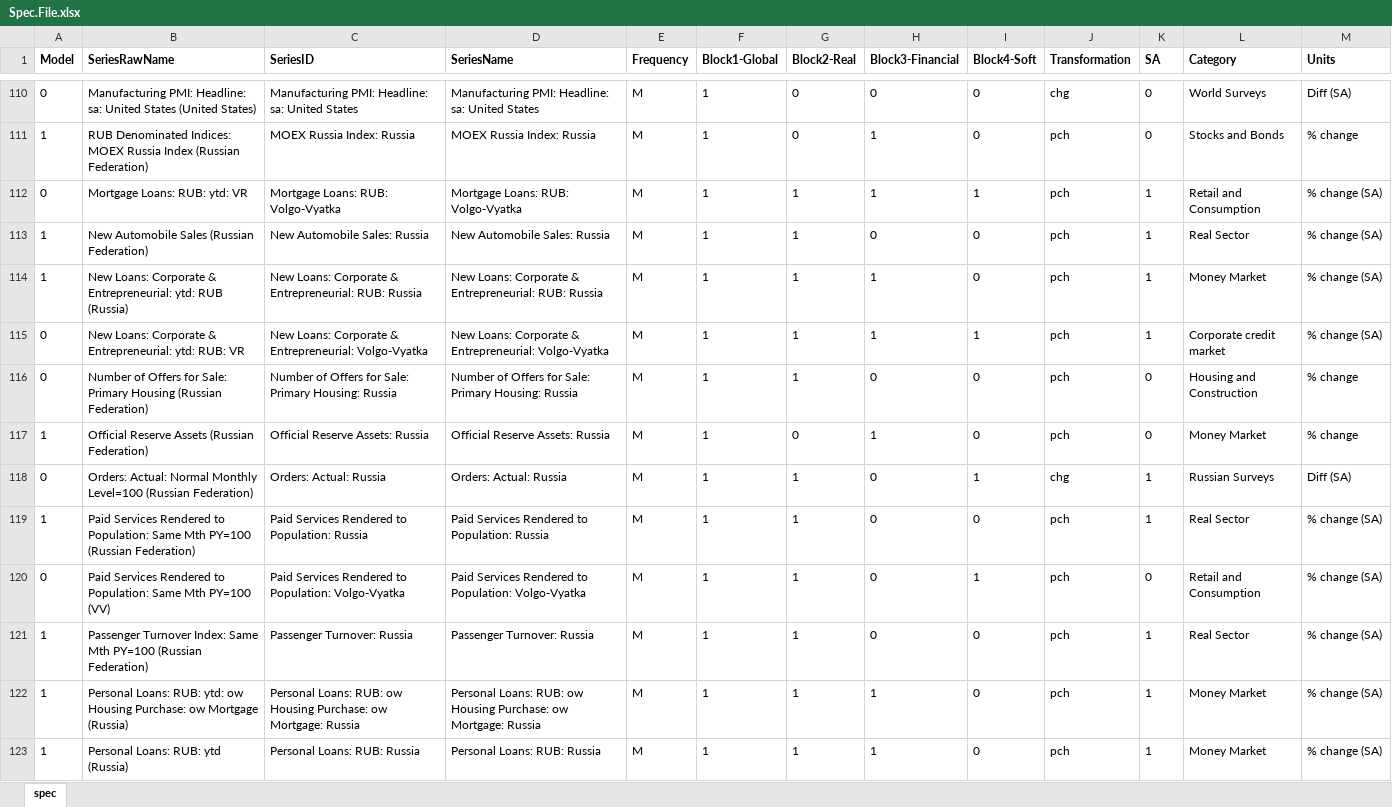
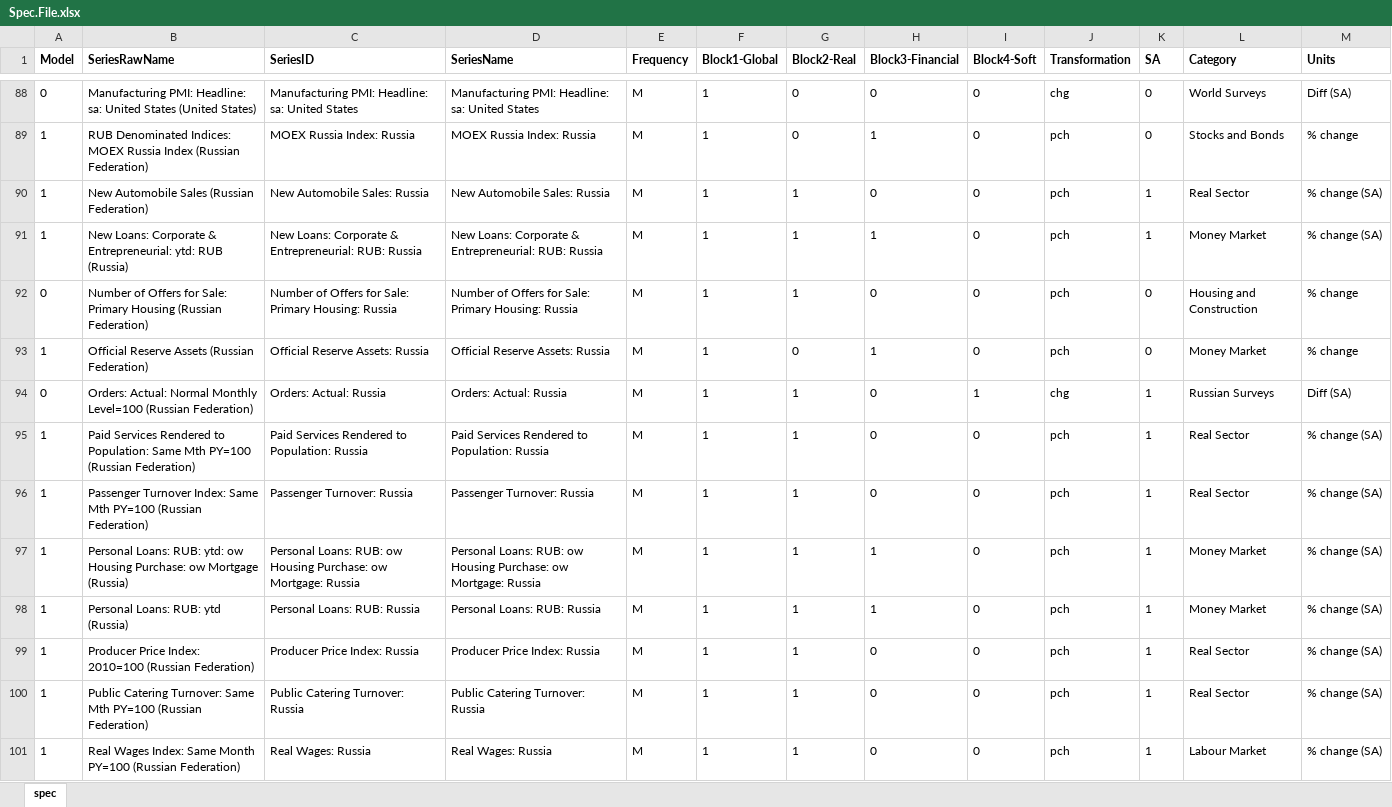
Before and after one commit to boltikpravyi/forecasting_russia, an Excel workbook: input/Spec.File.xlsx, sheet spec, drawn as a sheet; only a part is shown, gaps mark what is left out; the shorter side is filled out with more unchanged rows; values as stored, in another font and other column widths than the file's, no borders; conditional formats not drawn; the diff covers the shown part only; the diff names each change by its address in the sheet, - before the commit and + after, or states it on an @@ line.

```diff
--- a/input/Spec.File.xlsx (sheet spec)
+++ b/input/Spec.File.xlsx (sheet spec)
-row 112: 0 | Mortgage Loans: RUB: ytd: VR | Mortgage Loans: RUB: Volgo-Vyatka | Mortgage Loans: RUB: Volgo-Vyatka | M | 1 | 1 | 1 | 1 | pch | 1 | Retail and Consumption | % change (SA)
-row 115: 0 | New Loans: Corporate & Entrepreneurial: ytd: RUB: VR | New Loans: Corporate & Entrepreneurial: Volgo-Vyatka | New Loans: Corporate & Entrepreneurial: Volgo-Vyatka | M | 1 | 1 | 1 | 1 | pch | 1 | Corporate credit market | % change (SA)
-row 120: 0 | Paid Services Rendered to Population: Same Mth PY=100 (VV) | Paid Services Rendered to Population: Volgo-Vyatka | Paid Services Rendered to Population: Volgo-Vyatka | M | 1 | 1 | 0 | 1 | pch | 0 | Retail and Consumption | % change (SA)
```
Also changed, not shown: 29 removed rows elsewhere in this sheet, output/report/Russia Nowcasting Report (2021Q3).xlsx, 3 other files.
